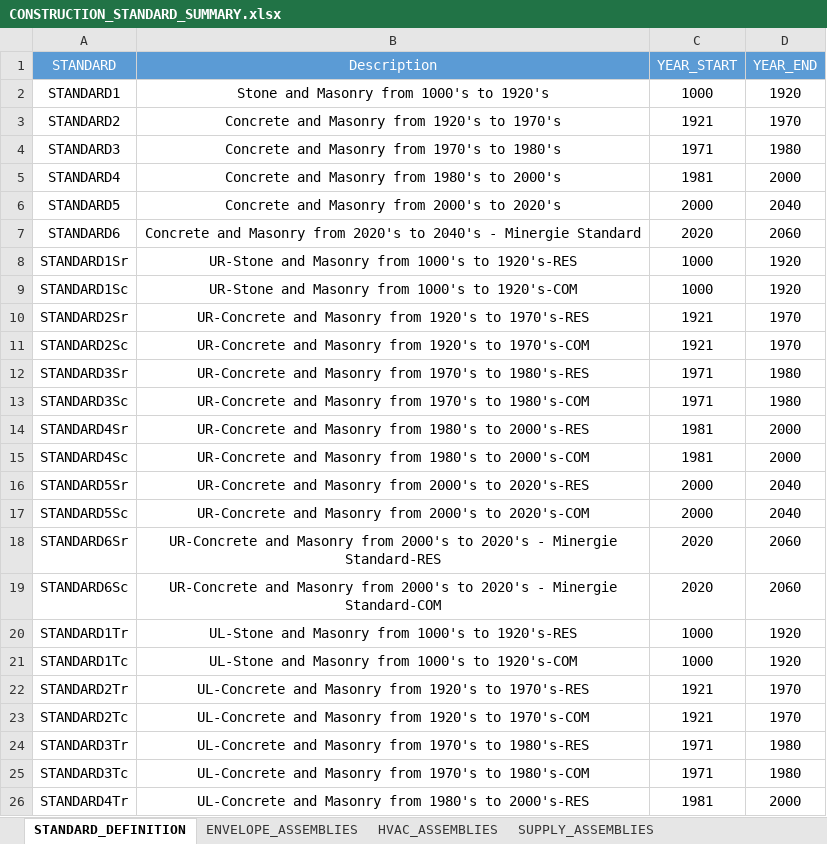
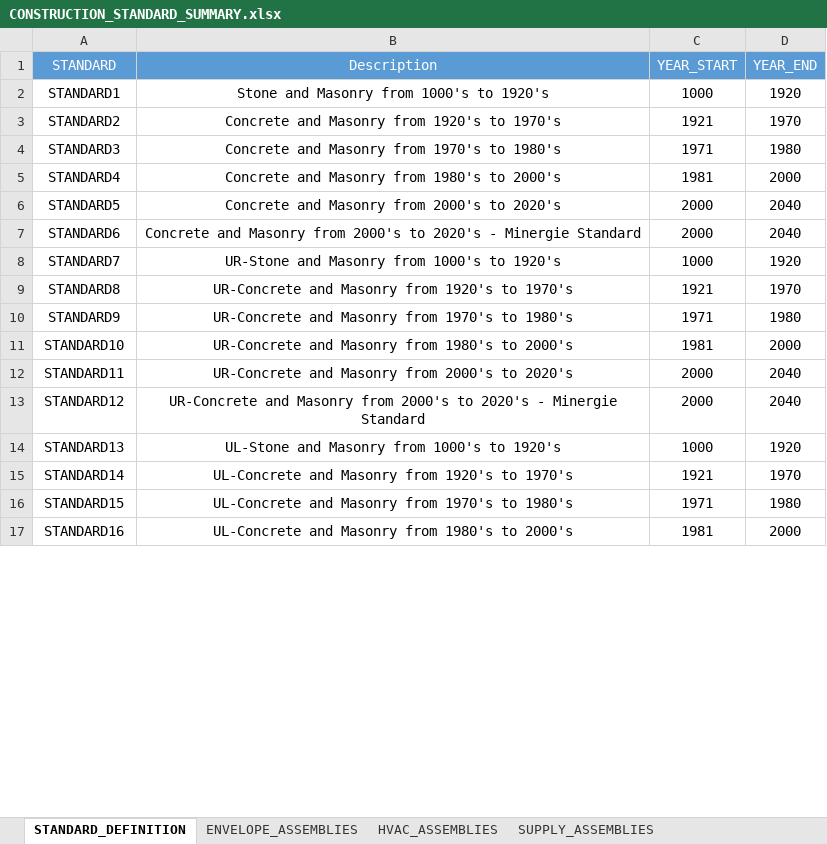
Before and after one commit to architecture-building-systems/cea-remap-ville-plugin, an Excel workbook: remap_ville_plugin/CH_ReMaP/archetypes/CONSTRUCTION_STANDARD_SUMMARY.xlsx, sheet STANDARD_DEFINITION, drawn as a sheet; only a part is shown; values as stored, in another font and other column widths than the file's, no borders; removed rows and columns are numbered as before the commit, all else as after; the diff covers the shown part only; the diff names each change by its address in the sheet, - before the commit and + after, or states it on an @@ line.

```diff
--- a/remap_ville_plugin/CH_ReMaP/archetypes/CONSTRUCTION_STANDARD_SUMMARY.xlsx (sheet STANDARD_DEFINITION)
+++ b/remap_ville_plugin/CH_ReMaP/archetypes/CONSTRUCTION_STANDARD_SUMMARY.xlsx (sheet STANDARD_DEFINITION)
-B7 (Description): …Masonry from 2020's to 2040's - Minergie…
+B7 (Description): …Masonry from 2000's to 2020's - Minergie…
-C7 (YEAR_START): 2020
+C7 (YEAR_START): 2000
-D7 (YEAR_END): 2060
+D7 (YEAR_END): 2040
-A8 (STANDARD): STANDARD1Sr
+A8 (STANDARD): STANDARD7
-B8 (Description): UR-Stone and Masonry from 1000's to 1920's-RES
+B8 (Description): UR-Stone and Masonry from 1000's to 1920's
-row 9: STANDARD1Sc | UR-Stone and Masonry from 1000's to 1920's-COM | 1000 | 1920
-A9 (STANDARD): STANDARD2Sr
+A9 (STANDARD): STANDARD8
-B9 (Description): …1920's to 1970's-RES
+B9 (Description): …1920's to 1970's
-row 11: STANDARD2Sc | UR-Concrete and Masonry from 1920's to 1970's-COM | 1921 | 1970
-A10 (STANDARD): STANDARD3Sr
+A10 (STANDARD): STANDARD9
-B10 (Description): …1970's to 1980's-RES
+B10 (Description): …1970's to 1980's
-row 13: STANDARD3Sc | UR-Concrete and Masonry from 1970's to 1980's-COM | 1971 | 1980
-A11 (STANDARD): STANDARD4Sr
+A11 (STANDARD): STANDARD10
-B11 (Description): …1980's to 2000's-RES
+B11 (Description): …1980's to 2000's
-row 15: STANDARD4Sc | UR-Concrete and Masonry from 1980's to 2000's-COM | 1981 | 2000
-A12 (STANDARD): STANDARD5Sr
+A12 (STANDARD): STANDARD11
-B12 (Description): …2000's to 2020's-RES
+B12 (Description): …2000's to 2020's
-A13 (STANDARD): STANDARD5Sc
+A13 (STANDARD): STANDARD12
-B13 (Description): …2000's to 2020's-COM
+B13 (Description): …2000's to 2020's - Minergie Standard
-row 18: STANDARD6Sr | UR-Concrete and Masonry from 2000's to 2020's - Minergie Standard-RES | 2020 | 2060
-row 19: STANDARD6Sc | UR-Concrete and Masonry from 2000's to 2020's - Minergie Standard-COM | 2020 | 2060
-A14 (STANDARD): STANDARD1Tr
+A14 (STANDARD): STANDARD13
-B14 (Description): UL-Stone and Masonry from 1000's to 1920's-RES
+B14 (Description): UL-Stone and Masonry from 1000's to 1920's
-row 21: STANDARD1Tc | UL-Stone and Masonry from 1000's to 1920's-COM | 1000 | 1920
-A15 (STANDARD): STANDARD2Tr
+A15 (STANDARD): STANDARD14
-B15 (Description): …1920's to 1970's-RES
+B15 (Description): …1920's to 1970's
-row 23: STANDARD2Tc | UL-Concrete and Masonry from 1920's to 1970's-COM | 1921 | 1970
-A16 (STANDARD): STANDARD3Tr
+A16 (STANDARD): STANDARD15
-B16 (Description): …1970's to 1980's-RES
+B16 (Description): …1970's to 1980's
-row 25: STANDARD3Tc | UL-Concrete and Masonry from 1970's to 1980's-COM | 1971 | 1980
-A17 (STANDARD): STANDARD4Tr
+A17 (STANDARD): STANDARD16
-B17 (Description): …1980's to 2000's-RES
+B17 (Description): …1980's to 2000's
```
Also changed, not shown: 27 removed rows and 4 edited cells elsewhere in this sheet, sheet ENVELOPE_ASSEMBLIES, sheet HVAC_ASSEMBLIES, sheet SUPPLY_ASSEMBLIES, remap_ville_plugin/mapping_CONSTRUCTION_STANDARD.xlsx, 2 other files.
